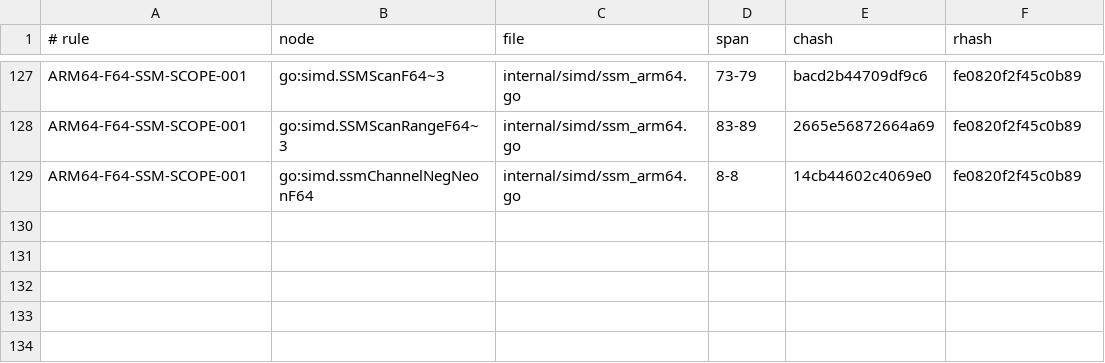
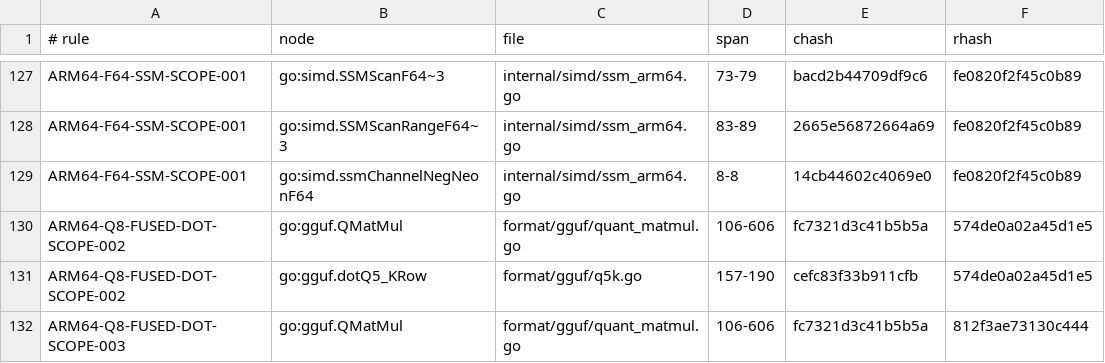
Before and after one commit to jxsl13/goai, a TSV file: .spectackle/anchors.tsv, drawn as a sheet; only a part is shown, gaps mark what is left out; the diff names each change by its address in the sheet, - before the commit and + after, or states it on an @@ line.

Commit message:
spectackle(move): T-01M0JNJ3WYE8J draft->active
Reviewed implementation task is fully specified and user authorized continued execution.

Spectackle-Ev: move
Spectackle-Item: T-01M0JNJ3WYE8J9Z1ND423RYHTG
Spectackle-From: draft
Spectackle-To: active
Spectackle-Agent: ag-7b9f
Spectackle-Eid: 9a61571c9a05cb00

```diff
--- a/.spectackle/anchors.tsv
+++ b/.spectackle/anchors.tsv
+row 130: ARM64-Q8-FUSED-DOT-SCOPE-002 | go:gguf.QMatMul | format/gguf/quant_matmul.go | 106-606 | fc7321d3c41b5b5a | 574de0a02a45d1e5
+row 131: ARM64-Q8-FUSED-DOT-SCOPE-002 | go:gguf.dotQ5_KRow | format/gguf/q5k.go | 157-190 | cefc83f33b911cfb | 574de0a02a45d1e5
+row 132: ARM64-Q8-FUSED-DOT-SCOPE-003 | go:gguf.QMatMul | format/gguf/quant_matmul.go | 106-606 | fc7321d3c41b5b5a | 812f3ae73130c444
```
Also changed, not shown: 2 other files.
